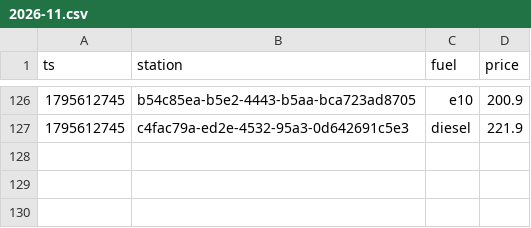
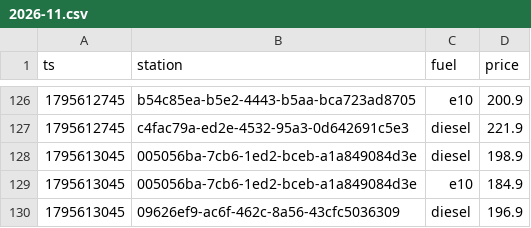
Before and after one commit to Mario-vibe/spritpreis-kompass, a CSV file: data/events/2026-11.csv, drawn as a sheet; only a part is shown, gaps mark what is left out; the diff names each change by its address in the sheet, - before the commit and + after, or states it on an @@ line.

```diff
--- a/data/events/2026-11.csv
+++ b/data/events/2026-11.csv
+row 128: 1795613045 | 005056ba-7cb6-1ed2-bceb-a1a849084d3e | diesel | 198.9
+row 129: 1795613045 | 005056ba-7cb6-1ed2-bceb-a1a849084d3e | e10 | 184.9
+row 130: 1795613045 | 09626ef9-ac6f-462c-8a56-43cfc5036309 | diesel | 196.9
```
Also changed, not shown: 3 other files.
